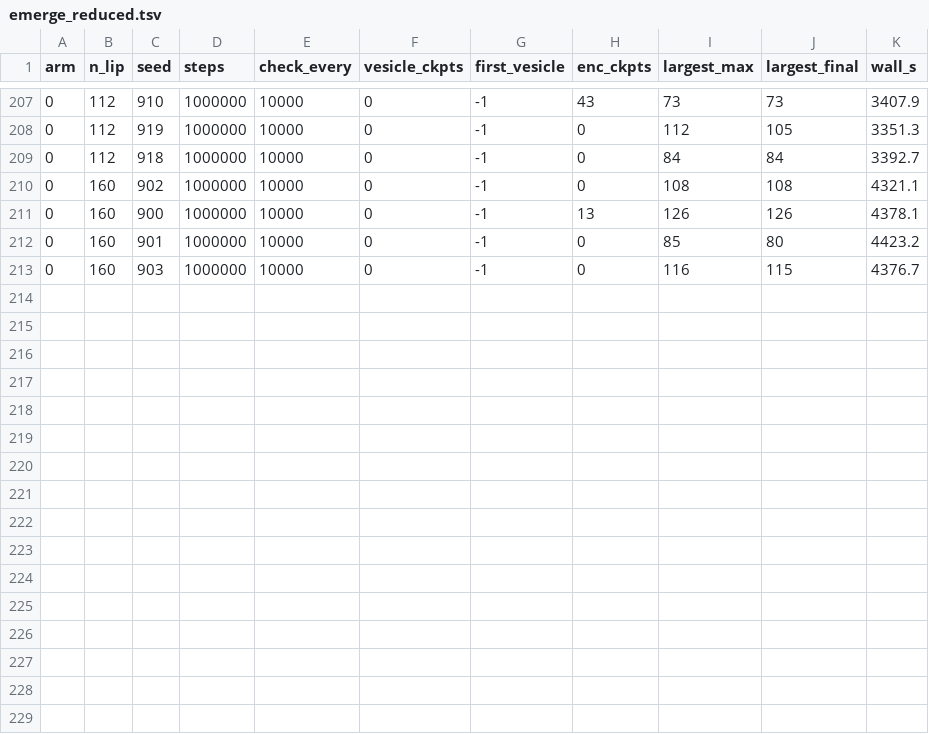
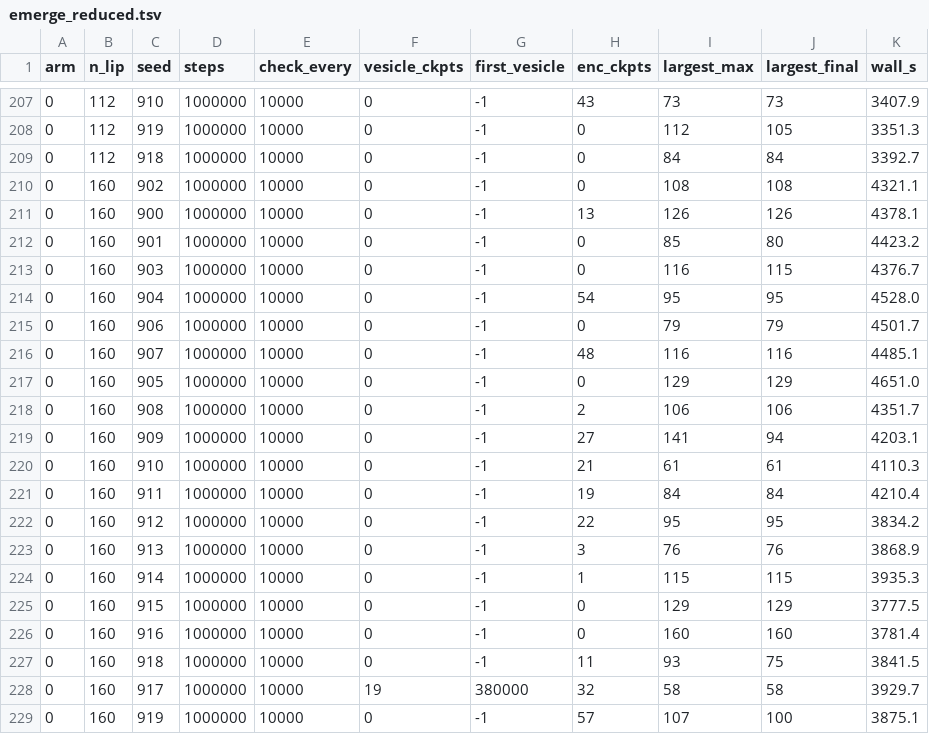
Before and after one commit to Zarand3r/quorum, a TSV file: projects/vivarium/docs/results/emerge_reduced.tsv, drawn as a sheet; only a part is shown, gaps mark what is left out; the diff names each change by its address in the sheet, - before the commit and + after, or states it on an @@ line.

Commit message:
vivarium: H11 FAILS -- system size does not move emergence over a 1.9x range of aggregate size; withdraw H12 before running as redundant with it

```diff
--- a/projects/vivarium/docs/results/emerge_reduced.tsv
+++ b/projects/vivarium/docs/results/emerge_reduced.tsv
+row 214: 0 | 160 | 904 | 1000000 | 10000 | 0 | -1 | 54 | 95 | 95 | 4528.0
+row 215: 0 | 160 | 906 | 1000000 | 10000 | 0 | -1 | 0 | 79 | 79 | 4501.7
+row 216: 0 | 160 | 907 | 1000000 | 10000 | 0 | -1 | 48 | 116 | 116 | 4485.1
+row 217: 0 | 160 | 905 | 1000000 | 10000 | 0 | -1 | 0 | 129 | 129 | 4651.0
+row 218: 0 | 160 | 908 | 1000000 | 10000 | 0 | -1 | 2 | 106 | 106 | 4351.7
+row 219: 0 | 160 | 909 | 1000000 | 10000 | 0 | -1 | 27 | 141 | 94 | 4203.1
+row 220: 0 | 160 | 910 | 1000000 | 10000 | 0 | -1 | 21 | 61 | 61 | 4110.3
+row 221: 0 | 160 | 911 | 1000000 | 10000 | 0 | -1 | 19 | 84 | 84 | 4210.4
+row 222: 0 | 160 | 912 | 1000000 | 10000 | 0 | -1 | 22 | 95 | 95 | 3834.2
+row 223: 0 | 160 | 913 | 1000000 | 10000 | 0 | -1 | 3 | 76 | 76 | 3868.9
+row 224: 0 | 160 | 914 | 1000000 | 10000 | 0 | -1 | 1 | 115 | 115 | 3935.3
+row 225: 0 | 160 | 915 | 1000000 | 10000 | 0 | -1 | 0 | 129 | 129 | 3777.5
+row 226: 0 | 160 | 916 | 1000000 | 10000 | 0 | -1 | 0 | 160 | 160 | 3781.4
+row 227: 0 | 160 | 918 | 1000000 | 10000 | 0 | -1 | 11 | 93 | 75 | 3841.5
+row 228: 0 | 160 | 917 | 1000000 | 10000 | 19 | 380000 | 32 | 58 | 58 | 3929.7
+row 229: 0 | 160 | 919 | 1000000 | 10000 | 0 | -1 | 57 | 107 | 100 | 3875.1
```
Also changed, not shown: 3 other files.
